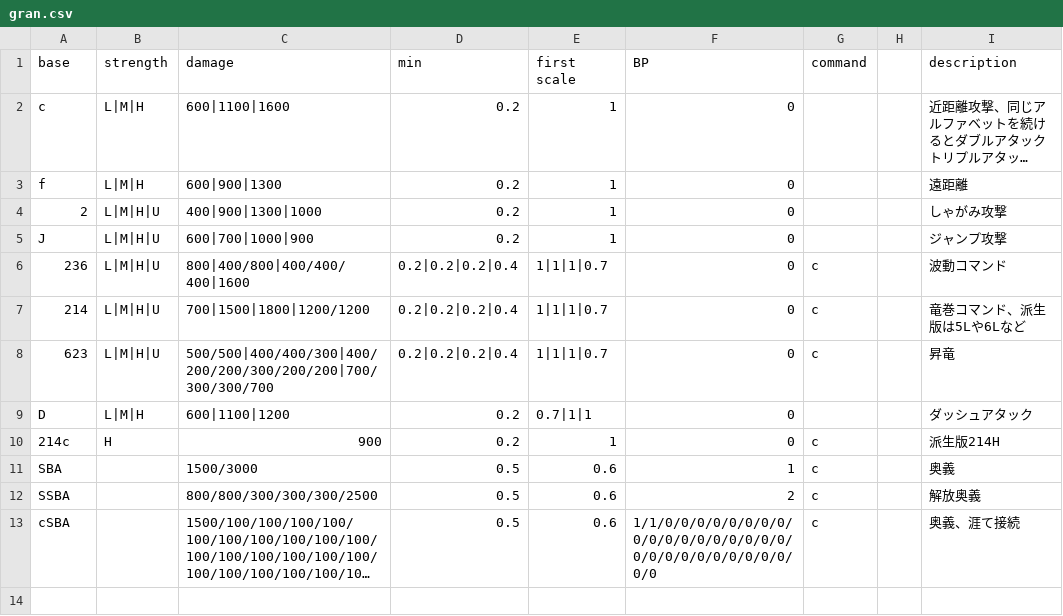
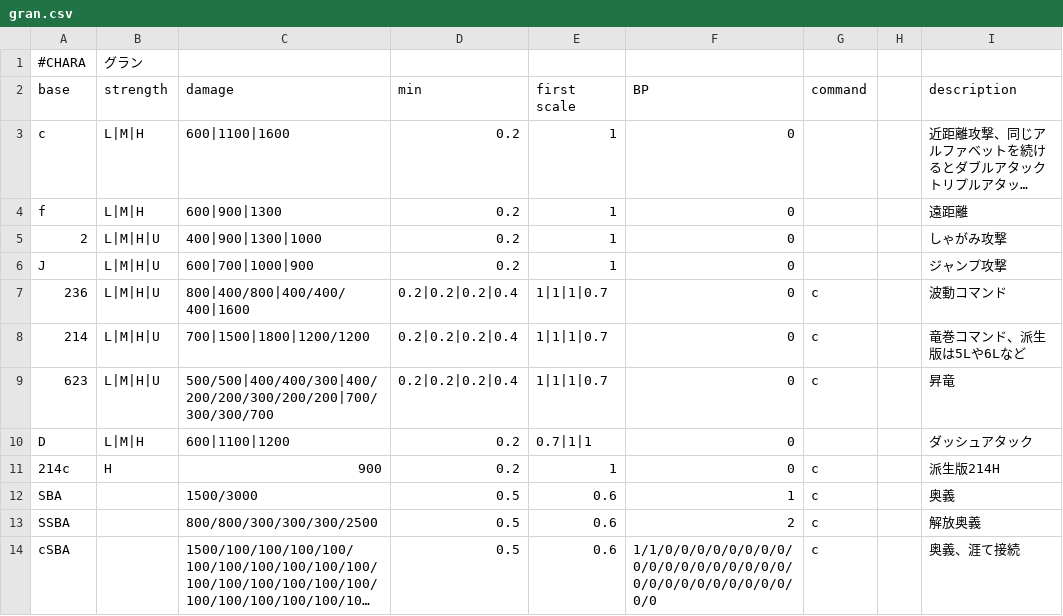
Before and after one commit to Rudbeckia-Justice/gbvsrcombo-caluculator, a CSV file: csv/gran.csv, drawn as a sheet; long unchanged cells end in ….

```diff
--- a/csv/gran.csv
+++ b/csv/gran.csv
@@ -1 +1,2 @@
+#CHARA,グラン
 base,strength,damage,min,first scale,BP,command,,description
```
Also changed, not shown: csv/cvira.csv, csv/grimnir.csv, 2 other files.
